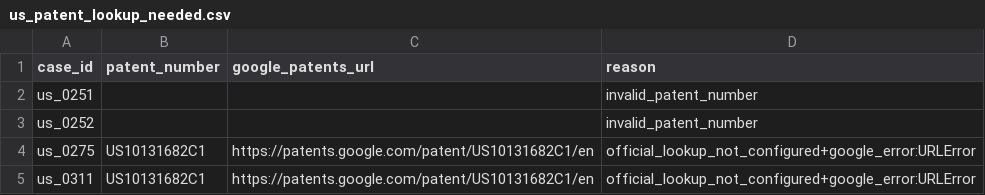
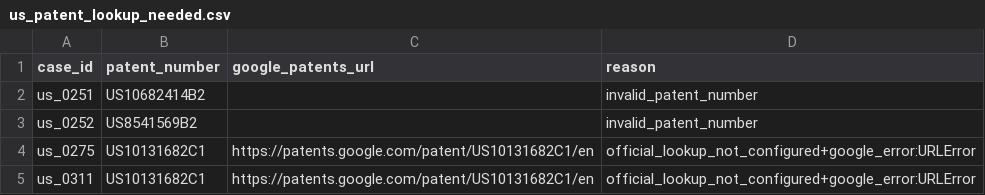
Before and after one commit to zhaozhao-000/patent-invalidity-kb, a CSV file: reports/us_patent_lookup_needed.csv, drawn as a sheet.

```diff
--- a/reports/us_patent_lookup_needed.csv
+++ b/reports/us_patent_lookup_needed.csv
@@ -1,4 +1,4 @@
 case_id,patent_number,google_patents_url,reason
-us_0251,,,invalid_patent_number
-us_0252,,,invalid_patent_number
+us_0251,US10682414B2,,invalid_patent_number
+us_0252,US8541569B2,,invalid_patent_number
 us_0275,US10131682C1,https://patents.google.com/patent/US10131682C1/en,official_lookup_not_configured+google_error:URLError
```
Also changed, not shown: reports/us_case_quality_review.csv, 26 other files.
